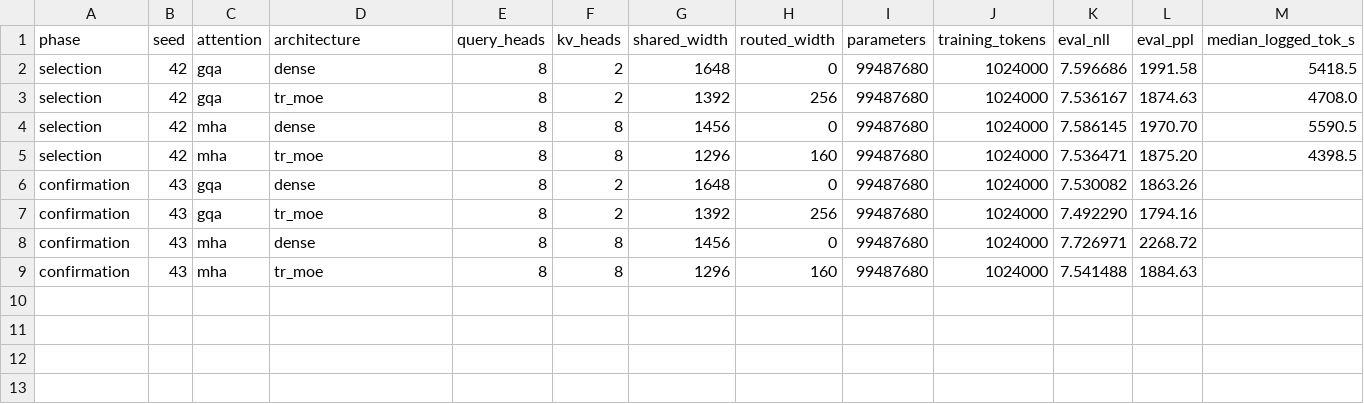
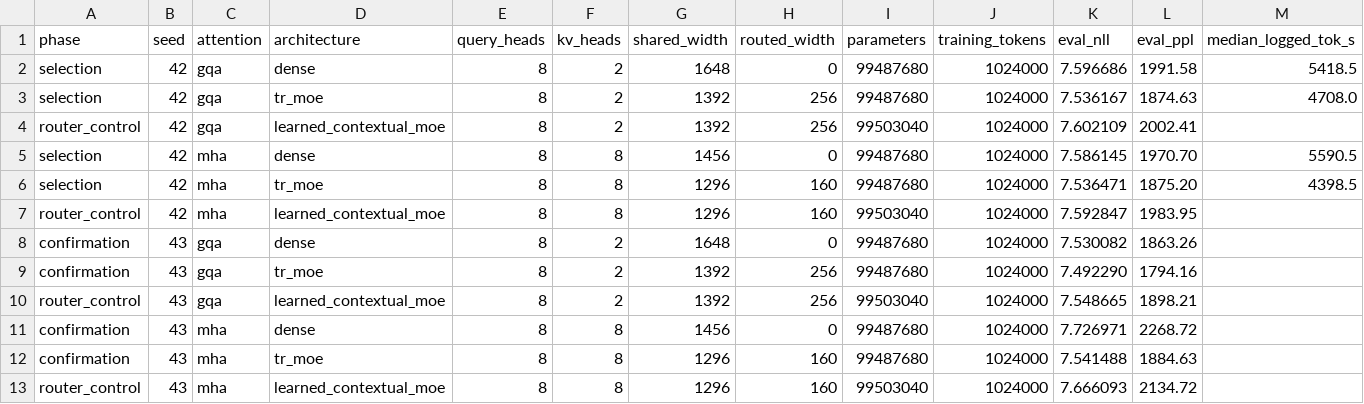
Before and after one commit to Complexity-ML/complexity-framework, a CSV file: results/matched_gqa_mha_mps_100m.csv, drawn as a sheet; the diff names each change by its address in the sheet, - before the commit and + after, or states it on an @@ line.

Commit message:
Add matched learned-router controls

```diff
--- a/results/matched_gqa_mha_mps_100m.csv
+++ b/results/matched_gqa_mha_mps_100m.csv
+row 4: router_control | 42 | gqa | learned_contextual_moe | 8 | 2 | 1392 | 256 | 99503040 | 1024000 | 7.602109 | 2002.41
+row 7: router_control | 42 | mha | learned_contextual_moe | 8 | 8 | 1296 | 160 | 99503040 | 1024000 | 7.592847 | 1983.95
+row 10: router_control | 43 | gqa | learned_contextual_moe | 8 | 2 | 1392 | 256 | 99503040 | 1024000 | 7.548665 | 1898.21
+row 13: router_control | 43 | mha | learned_contextual_moe | 8 | 8 | 1296 | 160 | 99503040 | 1024000 | 7.666093 | 2134.72
```
Also changed, not shown: results/tr_gqa_mps_100m.csv, 15 other files.
